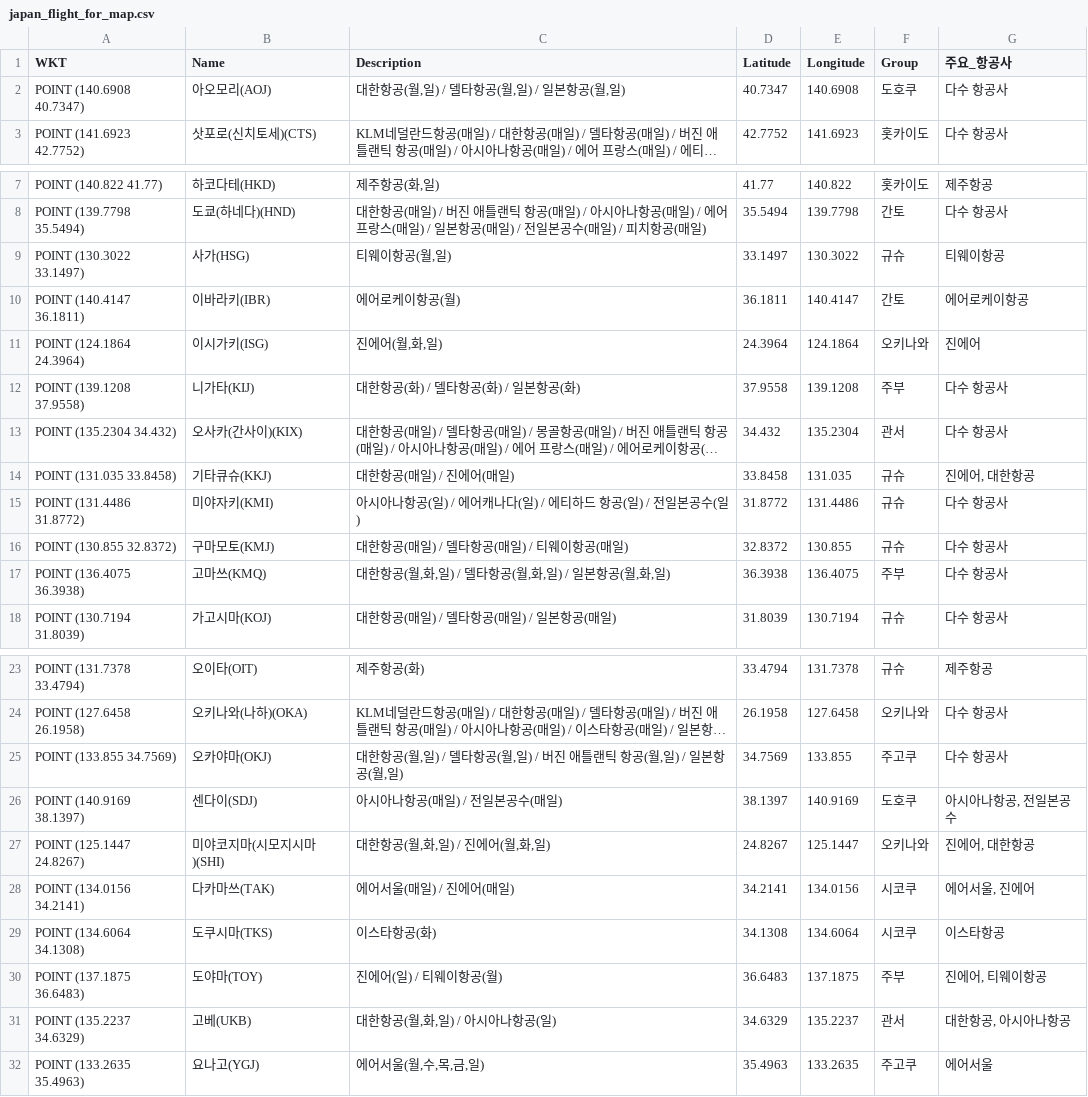
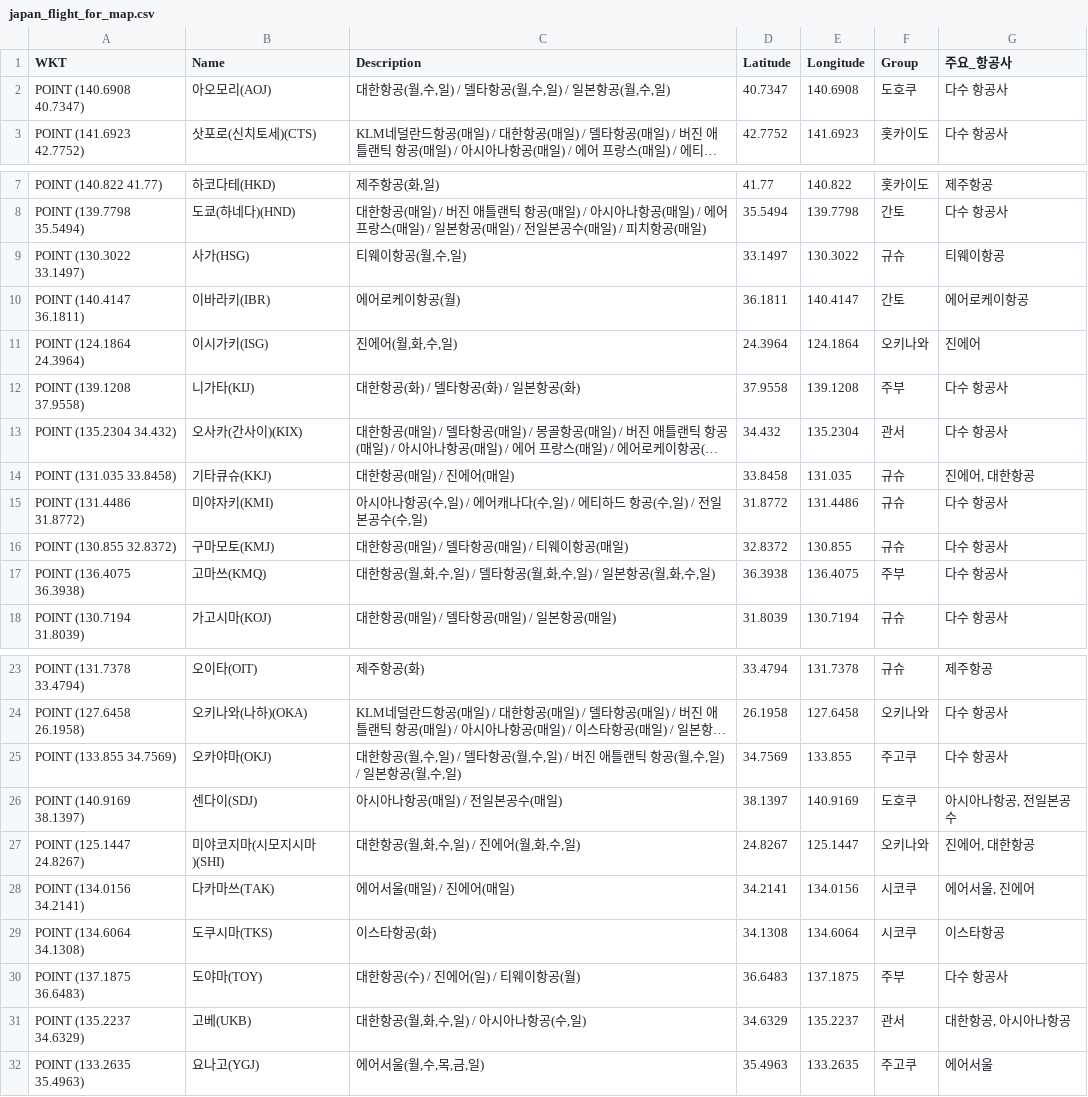
Before and after one commit to herbie4106/flight-tracker, a CSV file: japan_flight_for_map.csv, drawn as a sheet; only a part is shown, gaps mark what is left out; long unchanged cells end in …; the diff names each change by its address in the sheet, - before the commit and + after, or states it on an @@ line.

```diff
--- a/japan_flight_for_map.csv
+++ b/japan_flight_for_map.csv
-C2 (Description): 대한항공(월,일) / 델타항공(월,일) / 일본항공(월,일)
+C2 (Description): 대한항공(월,수,일) / 델타항공(월,수,일) / 일본항공(월,수,일)
-C9 (Description): 티웨이항공(월,일)
+C9 (Description): 티웨이항공(월,수,일)
-C11 (Description): 진에어(월,화,일)
+C11 (Description): 진에어(월,화,수,일)
-C15 (Description): …나항공(일) / 에어캐나다(일) / 에티하드 항공(일) / 전일본공수(일)
+C15 (Description): …나항공(수,일) / 에어캐나다(수,일) / 에티하드 항공(수,일) / 전일본공수(수,일)
-C17 (Description): 대한항공(월,화,일) / 델타항공(월,화,일) / 일본항공(월,화,일)
+C17 (Description): 대한항공(월,화,수,일) / 델타항공(월,화,수,일) / 일본항공(월,화,수,일)
-C25 (Description): …공(월,일) / 델타항공(월,일) / 버진 애틀랜틱 항공(월,일) / 일본항공(월,일)
+C25 (Description): …공(월,수,일) / 델타항공(월,수,일) / 버진 애틀랜틱 항공(월,수,일) / 일본항공(월,수,일)
-C27 (Description): 대한항공(월,화,일) / 진에어(월,화,일)
+C27 (Description): 대한항공(월,화,수,일) / 진에어(월,화,수,일)
-C30 (Description): 진에어(일) / 티웨이항공(월)
+C30 (Description): 대한항공(수) / 진에어(일) / 티웨이항공(월)
-G30 (주요_항공사): 진에어, 티웨이항공
+G30 (주요_항공사): 다수 항공사
-C31 (Description): 대한항공(월,화,일) / 아시아나항공(일)
+C31 (Description): 대한항공(월,화,수,일) / 아시아나항공(수,일)
```
Also changed, not shown: 1 other file.
